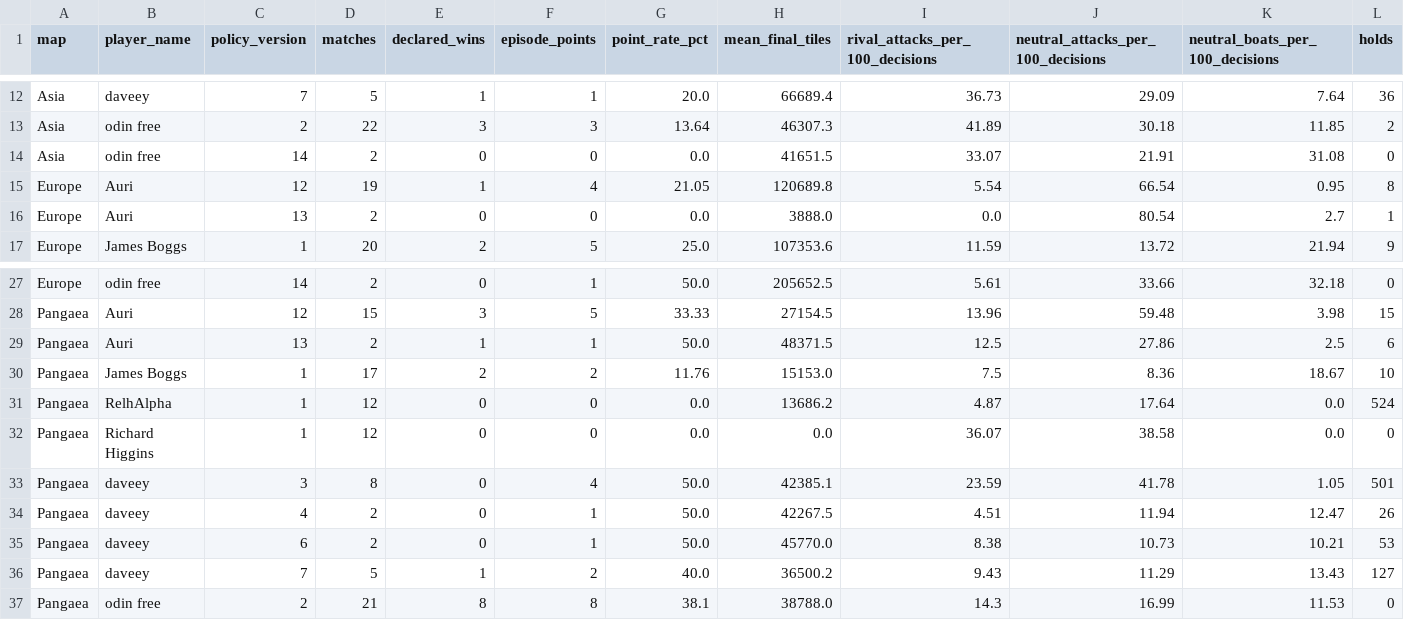
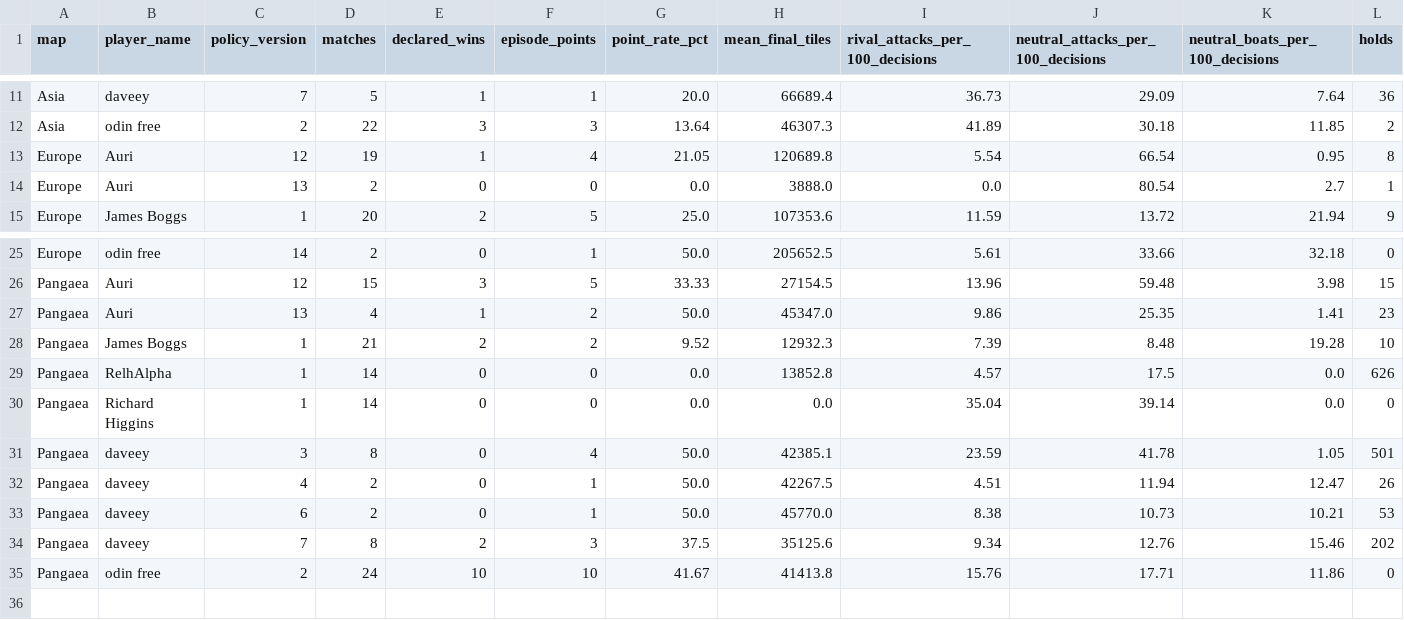
Before and after one commit to welttowelt/proxywar-coworld-starter, a CSV file: data/analysis/map_policy_performance.csv, drawn as a sheet; only a part is shown, gaps mark what is left out; the diff covers the shown part only.

Commit message:
Refresh Proxy War dashboard data

```diff
--- a/data/analysis/map_policy_performance.csv
+++ b/data/analysis/map_policy_performance.csv
@@ -13,3 +12,2 @@ Asia,daveey,7,5,1,1,20.0,66689.4,36.73,29.09,7.64,36
 Asia,odin free,2,22,3,3,13.64,46307.3,41.89,30.18,11.85,2
-Asia,odin free,14,2,0,0,0.0,41651.5,33.07,21.91,31.08,0
 Europe,Auri,12,19,1,4,21.05,120689.8,5.54,66.54,0.95,8
@@ -28,6 +26,6 @@ Europe,odin free,14,2,0,1,50.0,205652.5,5.61,33.66,32.18,0
 Pangaea,Auri,12,15,3,5,33.33,27154.5,13.96,59.48,3.98,15
-Pangaea,Auri,13,2,1,1,50.0,48371.5,12.5,27.86,2.5,6
-Pangaea,James Boggs,1,17,2,2,11.76,15153.0,7.5,8.36,18.67,10
-Pangaea,RelhAlpha,1,12,0,0,0.0,13686.2,4.87,17.64,0.0,524
-Pangaea,Richard Higgins,1,12,0,0,0.0,0.0,36.07,38.58,0.0,0
+Pangaea,Auri,13,4,1,2,50.0,45347.0,9.86,25.35,1.41,23
+Pangaea,James Boggs,1,21,2,2,9.52,12932.3,7.39,8.48,19.28,10
+Pangaea,RelhAlpha,1,14,0,0,0.0,13852.8,4.57,17.5,0.0,626
+Pangaea,Richard Higgins,1,14,0,0,0.0,0.0,35.04,39.14,0.0,0
 Pangaea,daveey,3,8,0,4,50.0,42385.1,23.59,41.78,1.05,501
@@ -35,3 +33,3 @@ Pangaea,daveey,4,2,0,1,50.0,42267.5,4.51,11.94,12.47,26
 Pangaea,daveey,6,2,0,1,50.0,45770.0,8.38,10.73,10.21,53
-Pangaea,daveey,7,5,1,2,40.0,36500.2,9.43,11.29,13.43,127
-Pangaea,odin free,2,21,8,8,38.1,38788.0,14.3,16.99,11.53,0
+Pangaea,daveey,7,8,2,3,37.5,35125.6,9.34,12.76,15.46,202
+Pangaea,odin free,2,24,10,10,41.67,41413.8,15.76,17.71,11.86,0
```
Also changed, not shown: 1 removed row and 27 edited cells elsewhere in this file, data/analysis/ffa_dominance_trend.csv, data/analysis/ffa_phase_profile.csv, 40 other files.
